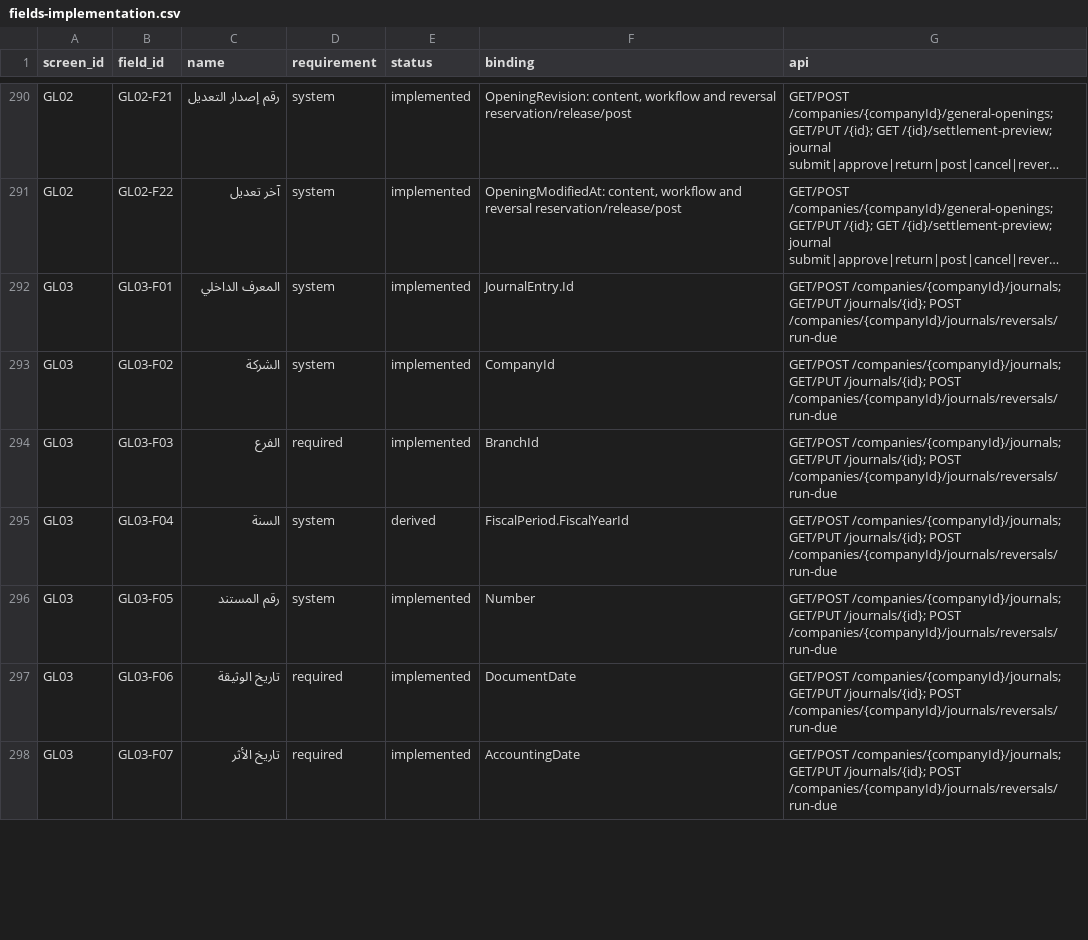
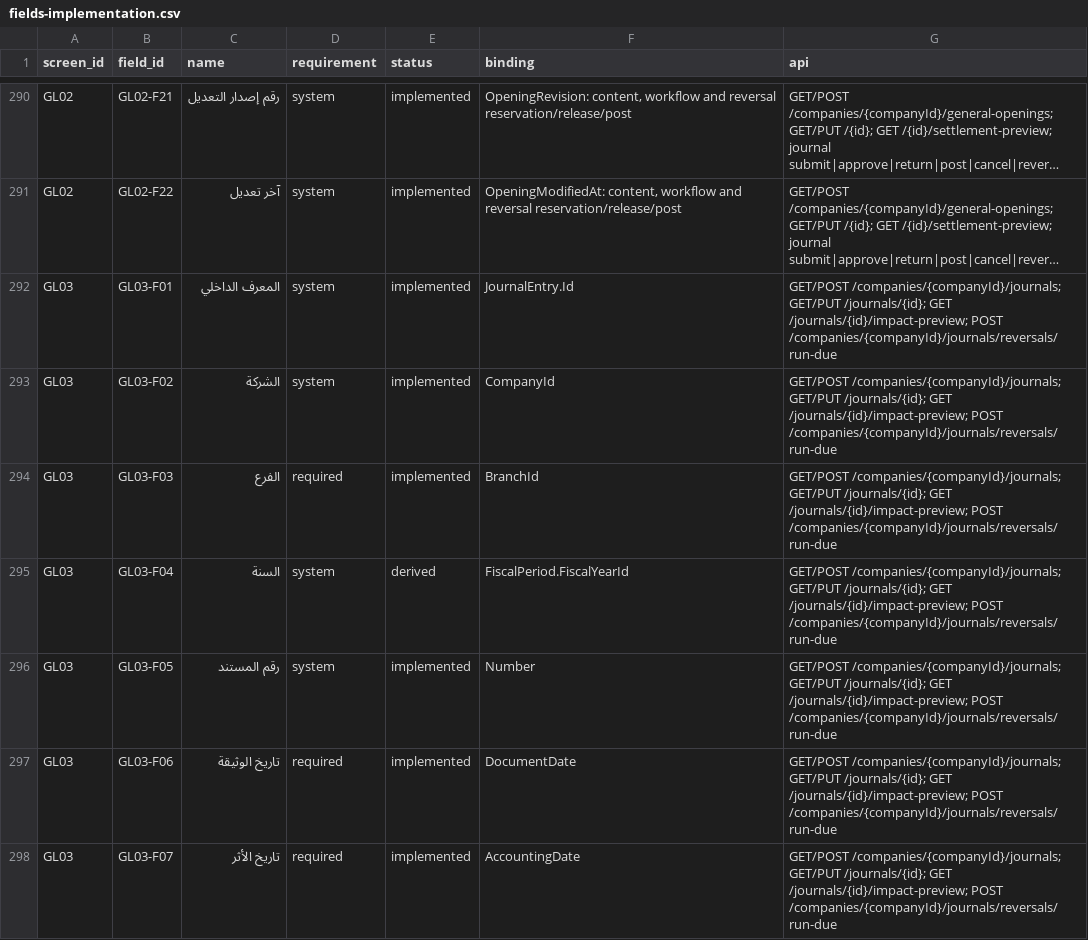
Before and after one commit to ameenalqershi/ameen-erp, a CSV file: docs/backend/fields-implementation.csv, drawn as a sheet; only a part is shown, gaps mark what is left out; long unchanged cells end in …; the diff covers the shown part only; the diff names each change by its address in the sheet, - before the commit and + after, or states it on an @@ line.

Commit message:
temp: implement read-only GL03 journal impact preview with acceptance tests

```diff
--- a/docs/backend/fields-implementation.csv
+++ b/docs/backend/fields-implementation.csv
-G292:G298 (api): …GET/PUT /journals/{id}; POST /companies/{companyId}/journals/reversals/run-due
+G292:G298 (api): …GET/PUT /journals/{id}; GET /journals/{id}/impact-preview; POST /companies/{companyId}/journals/reversals/run-due
```
Also changed, not shown: 19 edited cells elsewhere in this file, docs/backend/screens-implementation.csv, 12 other files.
